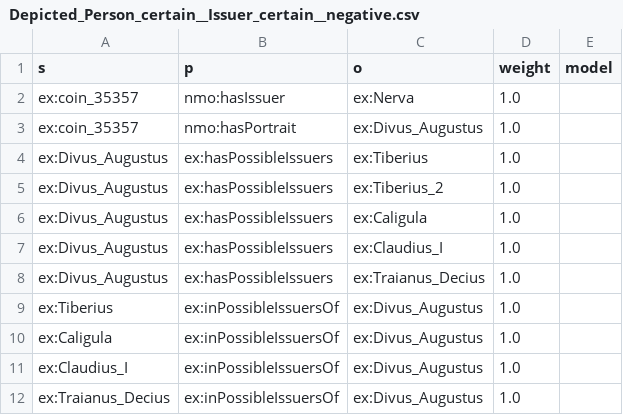
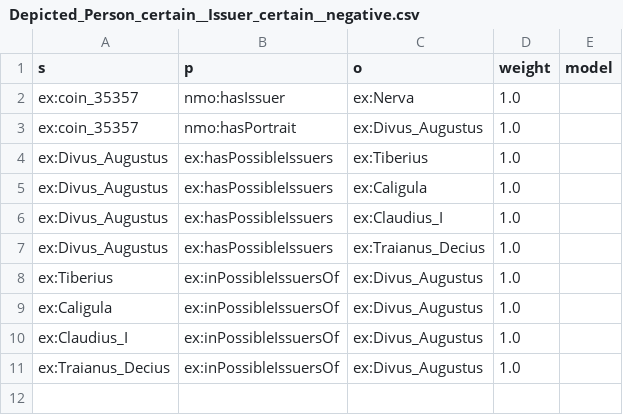
Before and after one commit to Oussama-Izg/uncertainty-reasoner, a CSV file: thesis_cases/Depicted_Person_certain__Issuer_certain/Depicted_Person_certain__Issuer_certain__negative.csv, drawn as a sheet; the diff names each change by its address in the sheet, - before the commit and + after, or states it on an @@ line.

```diff
--- a/thesis_cases/Depicted_Person_certain__Issuer_certain/Depicted_Person_certain__Issuer_certain__negative.csv
+++ b/thesis_cases/Depicted_Person_certain__Issuer_certain/Depicted_Person_certain__Issuer_certain__negative.csv
-row 5: ex:Divus_Augustus | ex:hasPossibleIssuers | ex:Tiberius_2 | 1.0
```
Also changed, not shown: export.csv, real_world_usecases/Depicted_Person_alternative_uncertain__Issuer_alternative_certain/Depicted_Person_alternative_uncertain__Issuer_alternative_certain__positive.csv, 28 other files.
